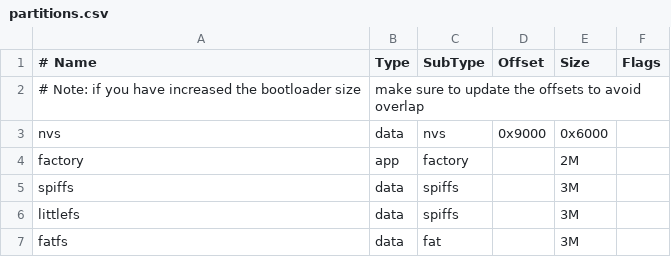
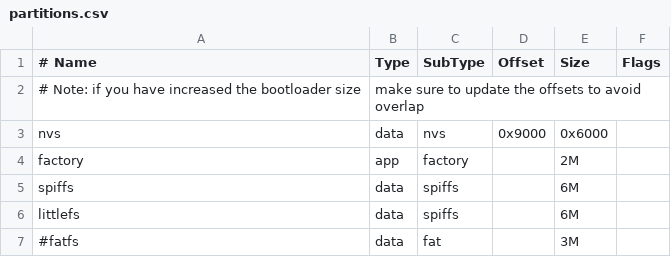
Before and after one commit to Kinoo2/esp32-fs-bms, a CSV file: partitions.csv, drawn as a sheet.

Commit message:
Change part size. Get rid of fat.

```diff
--- a/partitions.csv
+++ b/partitions.csv
@@ -4,4 +4,4 @@ nvs,      data,      nvs, 0x9000, 0x6000,
 factory,   app,  factory,       , 2M,
-spiffs,   data,   spiffs,       , 3M,
-littlefs, data,   spiffs,       , 3M,
-fatfs,    data,      fat,       , 3M,
+spiffs,   data,   spiffs,       , 6M,
+littlefs, data,   spiffs,       , 6M,
+#fatfs,    data,      fat,       , 3M,
```
Also changed, not shown: 4 other files.
